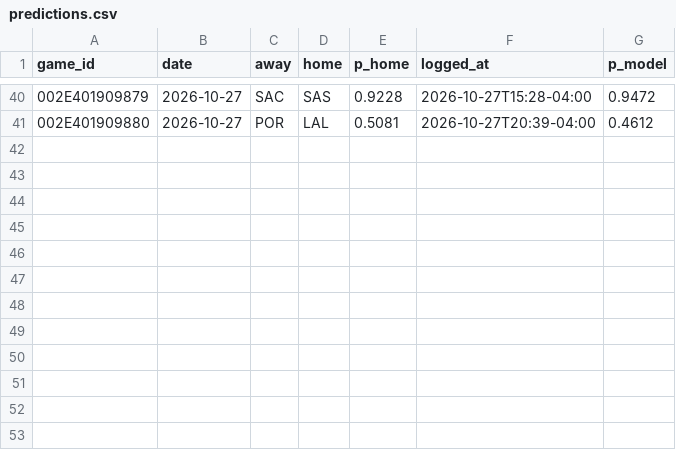
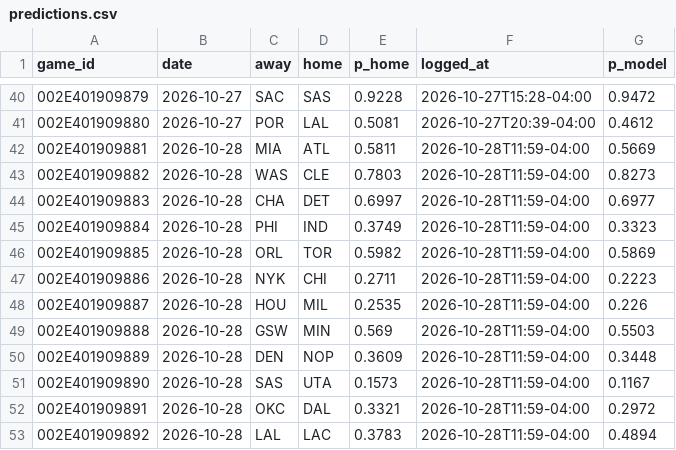
Before and after one commit to eseto9/NBA-Model, a CSV file: log/predictions.csv, drawn as a sheet; only a part is shown, gaps mark what is left out.

```diff
--- a/log/predictions.csv
+++ b/log/predictions.csv
@@ -41 +41,13 @@ game_id,date,away,home,p_home,logged_at,p_model
 002E401909880,2026-10-27,POR,LAL,0.5081,2026-10-27T20:39-04:00,0.4612
+002E401909881,2026-10-28,MIA,ATL,0.5811,2026-10-28T11:59-04:00,0.5669
+002E401909882,2026-10-28,WAS,CLE,0.7803,2026-10-28T11:59-04:00,0.8273
+002E401909883,2026-10-28,CHA,DET,0.6997,2026-10-28T11:59-04:00,0.6977
+002E401909884,2026-10-28,PHI,IND,0.3749,2026-10-28T11:59-04:00,0.3323
+002E401909885,2026-10-28,ORL,TOR,0.5982,2026-10-28T11:59-04:00,0.5869
+002E401909886,2026-10-28,NYK,CHI,0.2711,2026-10-28T11:59-04:00,0.2223
+002E401909887,2026-10-28,HOU,MIL,0.2535,2026-10-28T11:59-04:00,0.226
+002E401909888,2026-10-28,GSW,MIN,0.569,2026-10-28T11:59-04:00,0.5503
+002E401909889,2026-10-28,DEN,NOP,0.3609,2026-10-28T11:59-04:00,0.3448
+002E401909890,2026-10-28,SAS,UTA,0.1573,2026-10-28T11:59-04:00,0.1167
+002E401909891,2026-10-28,OKC,DAL,0.3321,2026-10-28T11:59-04:00,0.2972
+002E401909892,2026-10-28,LAL,LAC,0.3783,2026-10-28T11:59-04:00,0.4894
```
Also changed, not shown: data/espn/ids.csv, log/odds.csv, 23 other files.
